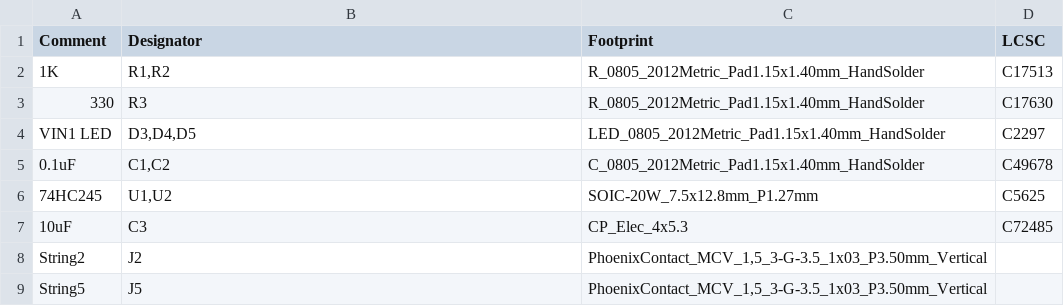
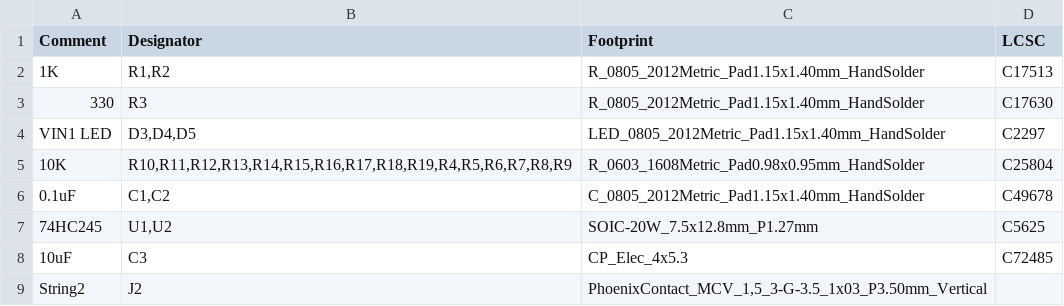
Before and after one commit to computergeek1507/PB_16, a CSV file: 16_Expansion_SMD/jlcpcb/assembly/BOM-PB_16.csv, drawn as a sheet; only a part is shown; the shorter side is filled out with more unchanged rows.

```diff
--- a/16_Expansion_SMD/jlcpcb/assembly/BOM-PB_16.csv
+++ b/16_Expansion_SMD/jlcpcb/assembly/BOM-PB_16.csv
@@ -4,2 +4,3 @@ Comment,Designator,Footprint,LCSC
 VIN1 LED,"D3,D4,D5",LED_0805_2012Metric_Pad1.15x1.40mm_HandSolder,C2297
+10K,"R10,R11,R12,R13,R14,R15,R16,R17,R18,R19,R4,R5,R6,R7,R8,R9",R_0603_1608Metric_Pad0.98x0.95mm_HandSolder,C25804
 0.1uF,"C1,C2",C_0805_2012Metric_Pad1.15x1.40mm_HandSolder,C49678
```
Also changed, not shown: 16_Expansion_SMD/jlcpcb/assembly/POS-PB_16.csv, 47 other files.
